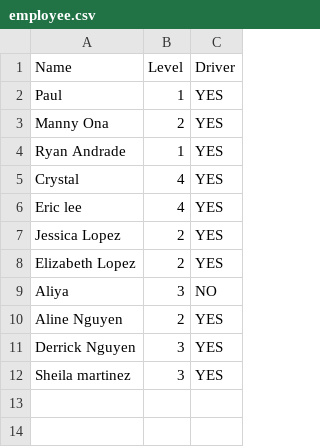
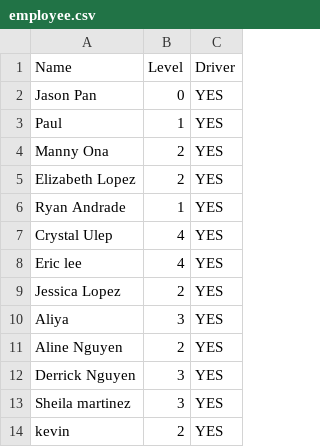
Before and after one commit to Lazy-Y/GreenHouseSchedule, a CSV file: employee.csv, drawn as a sheet; addresses are those after the commit; the diff names each change by its address in the sheet, - before the commit and + after, or states it on an @@ line.

```diff
--- a/employee.csv
+++ b/employee.csv
+row 2: Jason Pan | 0 | YES
@@ row 8 moved to row 5: Elizabeth Lopez @@
-A7 (Name): Crystal
+A7 (Name): Crystal Ulep
-C10 (Driver): NO
+C10 (Driver): YES
+row 14: kevin | 2 | YES
```
Also changed, not shown: availability.csv, output.csv, 1 other file.
